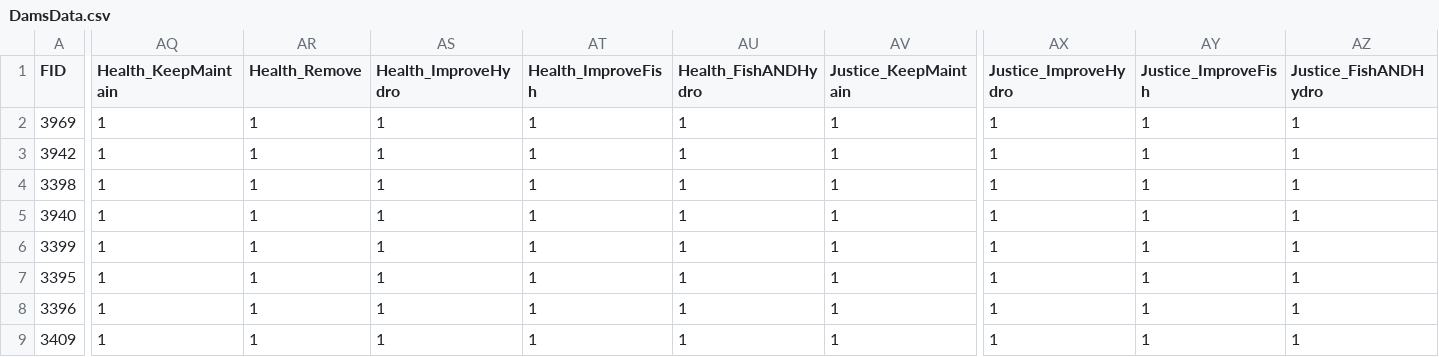
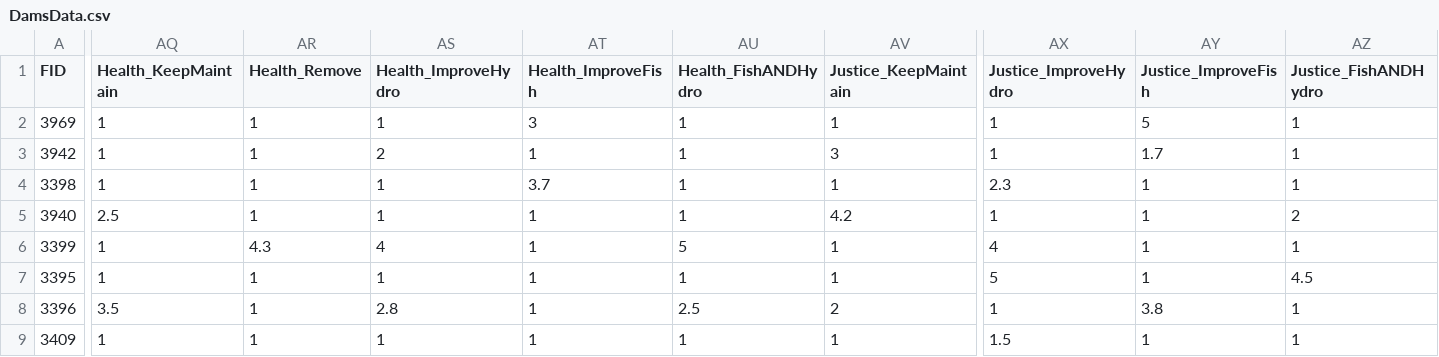
Before and after one commit to dams-mcda/Dams-MCDA, a CSV file: src/dams_mcda/DamsData.csv, drawn as a sheet; only a part is shown, gaps mark what is left out; the diff covers the shown part only; the diff names each change by its address in the sheet, - before the commit and + after, or states it on an @@ line.

```diff
--- a/src/dams_mcda/DamsData.csv
+++ b/src/dams_mcda/DamsData.csv
-AT2 (Health_ImproveFish): 1
+AT2 (Health_ImproveFish): 3
-AY2 (Justice_ImproveFish): 1
+AY2 (Justice_ImproveFish): 5
-AS3 (Health_ImproveHydro): 1
+AS3 (Health_ImproveHydro): 2
-AV3 (Justice_KeepMaintain): 1
+AV3 (Justice_KeepMaintain): 3
-AY3 (Justice_ImproveFish): 1
+AY3 (Justice_ImproveFish): 1.7
-AT4 (Health_ImproveFish): 1
+AT4 (Health_ImproveFish): 3.7
-AX4 (Justice_ImproveHydro): 1
+AX4 (Justice_ImproveHydro): 2.3
-AQ5 (Health_KeepMaintain): 1
+AQ5 (Health_KeepMaintain): 2.5
-AV5 (Justice_KeepMaintain): 1
+AV5 (Justice_KeepMaintain): 4.2
-AZ5 (Justice_FishANDHydro): 1
+AZ5 (Justice_FishANDHydro): 2
-AR6 (Health_Remove): 1
+AR6 (Health_Remove): 4.3
-AS6 (Health_ImproveHydro): 1
+AS6 (Health_ImproveHydro): 4
-AU6 (Health_FishANDHydro): 1
+AU6 (Health_FishANDHydro): 5
-AX6 (Justice_ImproveHydro): 1
+AX6 (Justice_ImproveHydro): 4
-AX7 (Justice_ImproveHydro): 1
+AX7 (Justice_ImproveHydro): 5
-AZ7 (Justice_FishANDHydro): 1
+AZ7 (Justice_FishANDHydro): 4.5
-AQ8 (Health_KeepMaintain): 1
+AQ8 (Health_KeepMaintain): 3.5
-AS8 (Health_ImproveHydro): 1
+AS8 (Health_ImproveHydro): 2.8
-AU8 (Health_FishANDHydro): 1
+AU8 (Health_FishANDHydro): 2.5
-AV8 (Justice_KeepMaintain): 1
+AV8 (Justice_KeepMaintain): 2
-AY8 (Justice_ImproveFish): 1
+AY8 (Justice_ImproveFish): 3.8
-AX9 (Justice_ImproveHydro): 1
+AX9 (Justice_ImproveHydro): 1.5
```
Also changed, not shown: 2 edited cells elsewhere in this file, 6 other files.
